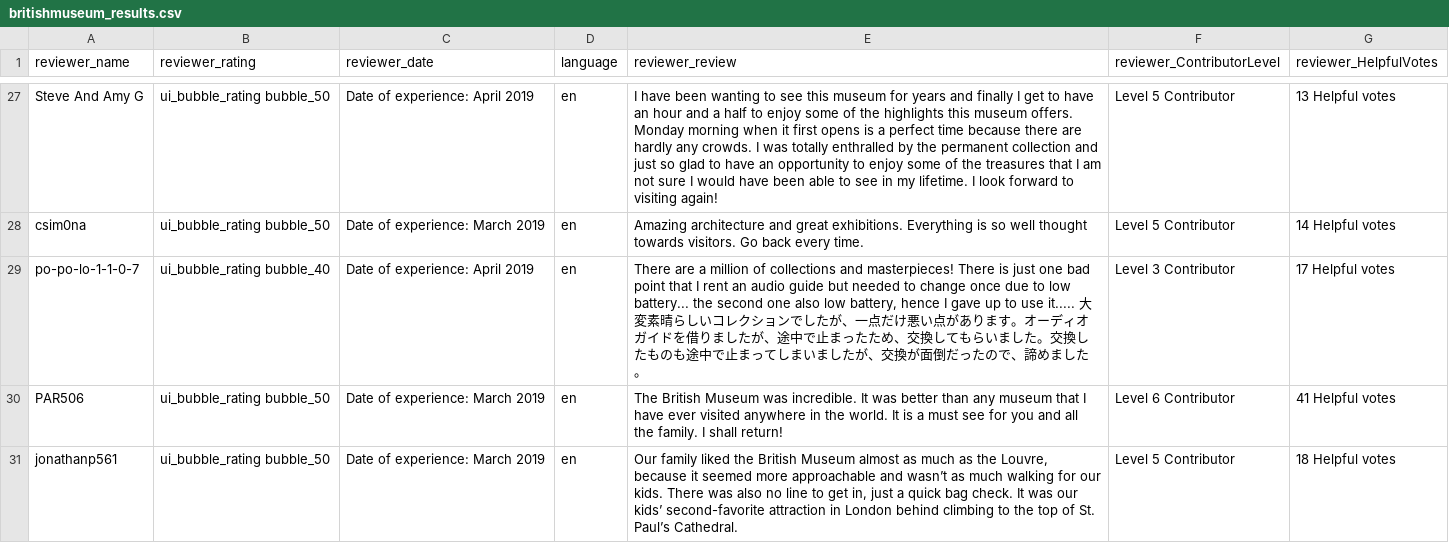
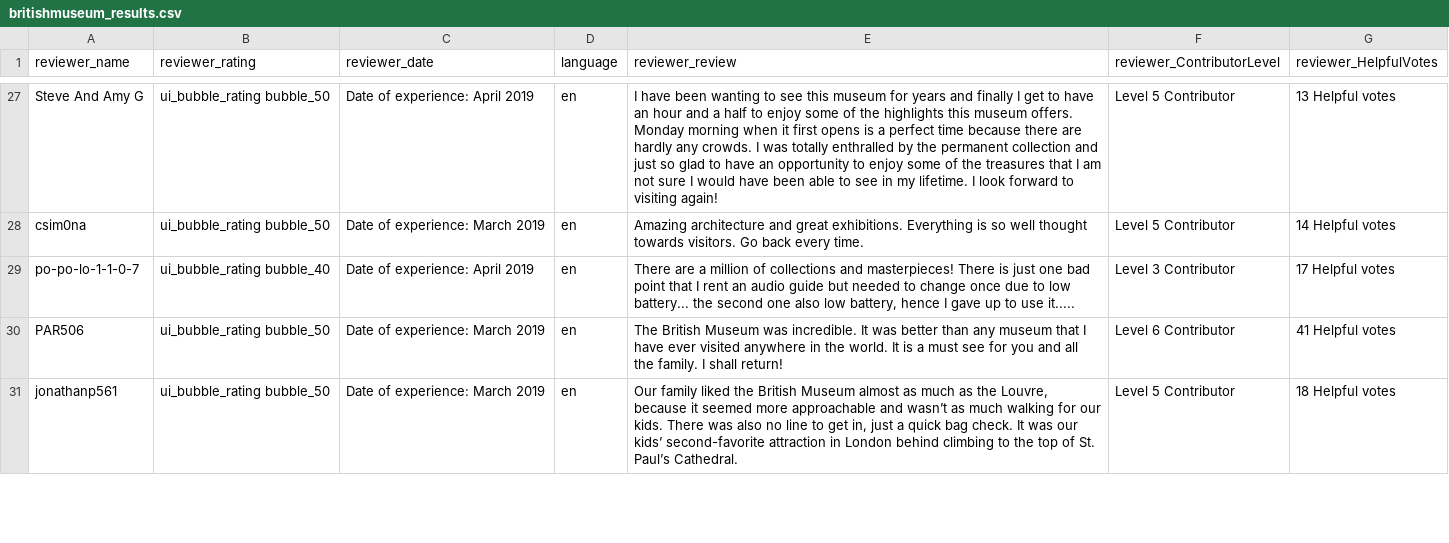
Before and after one commit to leontanks/travel-bot-fullstack, a CSV file: raw-data-comments/britishmuseum_results.csv, drawn as a sheet; only a part is shown, gaps mark what is left out.

Commit message:
adding csv files that contain both the raw data and the results from text analytics

```diff
--- a/raw-data-comments/britishmuseum_results.csv
+++ b/raw-data-comments/britishmuseum_results.csv
@@ -39,3 +39,3 @@ Steve And Amy G,ui_bubble_rating bubble_50,Date of experience: April 2019,en,I h
 csim0na,ui_bubble_rating bubble_50,Date of experience: March 2019,en,Amazing architecture and great exhibitions. Everything is so well thought towards visitors. Go back every time.,Level 5 Contributor,14 Helpful votes
-po-po-lo-1-1-0-7,ui_bubble_rating bubble_40,Date of experience: April 2019,en,"There are a million of collections and masterpieces! There is just one bad point that I rent an audio guide but needed to change once due to low battery... the second one also low battery, hence I gave up to use it..... 大変素晴らしいコレクションでしたが、一点だけ悪い点があります。オーディオガイドを借りましたが、途中で止まったため、交換してもらいました。交換したものも途中で止まってしまいましたが、交換が面倒だったので、諦めました。",Level 3 Contributor,17 Helpful votes
+po-po-lo-1-1-0-7,ui_bubble_rating bubble_40,Date of experience: April 2019,en,"There are a million of collections and masterpieces! There is just one bad point that I rent an audio guide but needed to change once due to low battery... the second one also low battery, hence I gave up to use it..... ",Level 3 Contributor,17 Helpful votes
 PAR506,ui_bubble_rating bubble_50,Date of experience: March 2019,en,The British Museum was incredible. It was better than any museum that I have ever visited anywhere in the world. It is a must see for you and all the family. I shall return!,Level 6 Contributor,41 Helpful votes
```
Also changed, not shown: 4 other files.
